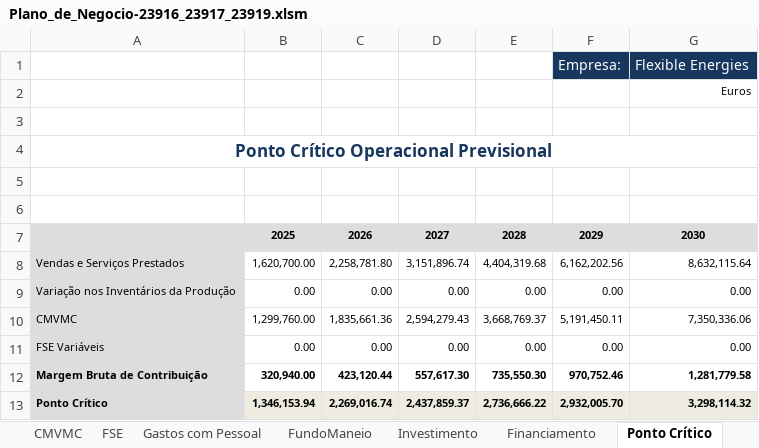
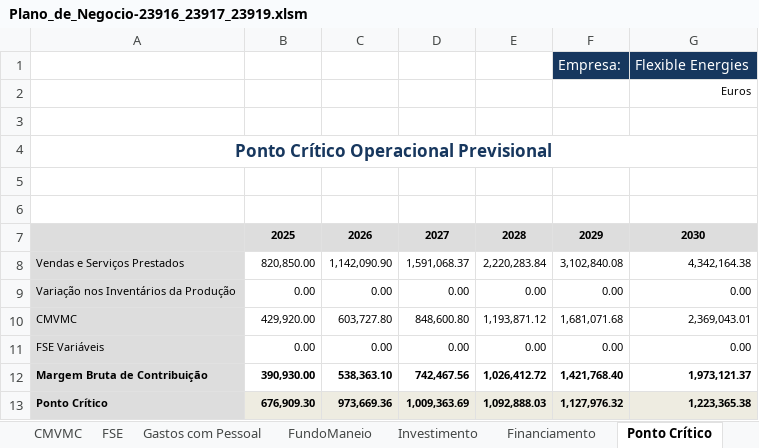
Before and after one commit to zDragonPaulo/Marketing_Projeto, an Excel workbook: Recursos Adicionais/Plano_de_Negocio-23916_23917_23919.xlsm, sheet Ponto Crítico, drawn as a sheet; values as stored, in another font and other column widths than the file's, no borders; charts and pictures not drawn; removed rows and columns are numbered as before the commit, all else as after; the diff names each change by its address in the sheet, - before the commit and + after, or states it on an @@ line.

```diff
--- a/Recursos Adicionais/Plano_de_Negocio-23916_23917_23919.xlsm (sheet Ponto Crítico)
+++ b/Recursos Adicionais/Plano_de_Negocio-23916_23917_23919.xlsm (sheet Ponto Crítico)
-row 8: Vendas e Serviços Prestados | 1,620,700.00 | 2,258,781.80 | 3,151,896.74 | 4,404,319.68 | 6,162,202.56 | 8,632,115.64
+row 8: Vendas e Serviços Prestados | 820,850.00 | 1,142,090.90 | 1,591,068.37 | 2,220,283.84 | 3,102,840.08 | 4,342,164.38
-row 10: CMVMC | 1,299,760.00 | 1,835,661.36 | 2,594,279.43 | 3,668,769.37 | 5,191,450.11 | 7,350,336.06
+row 10: CMVMC | 429,920.00 | 603,727.80 | 848,600.80 | 1,193,871.12 | 1,681,071.68 | 2,369,043.01
-row 12: Margem Bruta de Contribuição | 320,940.00 | 423,120.44 | 557,617.30 | 735,550.30 | 970,752.46 | 1,281,779.58
-row 13: Ponto Crítico | 1,346,153.94 | 2,269,016.74 | 2,437,859.37 | 2,736,666.22 | 2,932,005.70 | 3,298,114.32
+row 12: Margem Bruta de Contribuição | 390,930.00 | 538,363.10 | 742,467.56 | 1,026,412.72 | 1,421,768.40 | 1,973,121.37
+row 13: Ponto Crítico | 676,909.30 | 973,669.36 | 1,009,363.69 | 1,092,888.03 | 1,127,976.32 | 1,223,365.38
```
Also changed, not shown: sheet Avaliação, sheet Balanço, sheet Gastos com Pessoal, sheet Financiamento, sheet VN, sheet FundoManeio, 7 more sheets, hidden cells, 4 other files.
